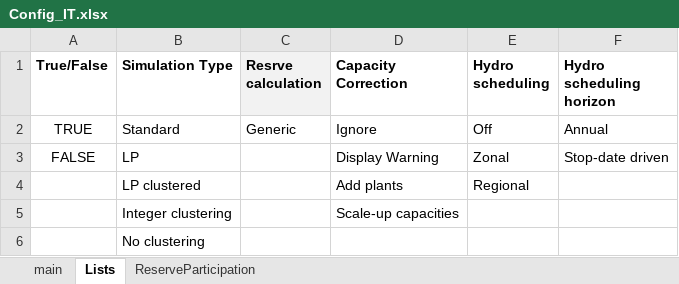
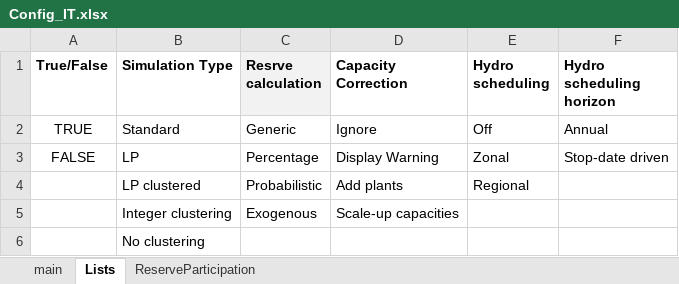
Before and after one commit to energy-modelling-toolkit/Dispa-SET, an Excel workbook: ConfigFiles/Config_IT.xlsx, sheet Lists, drawn as a sheet; values as stored, in another font and other column widths than the file's, no borders; the diff names each change by its address in the sheet, - before the commit and + after, or states it on an @@ line.

```diff
--- a/ConfigFiles/Config_IT.xlsx (sheet Lists)
+++ b/ConfigFiles/Config_IT.xlsx (sheet Lists)
-C3 (Resrve calculation): (empty)
+C3 (Resrve calculation): Percentage
-C4 (Resrve calculation): (empty)
+C4 (Resrve calculation): Probabilistic
-C5 (Resrve calculation): (empty)
+C5 (Resrve calculation): Exogenous
```
Also changed, not shown: sheet main, 2 other files.
